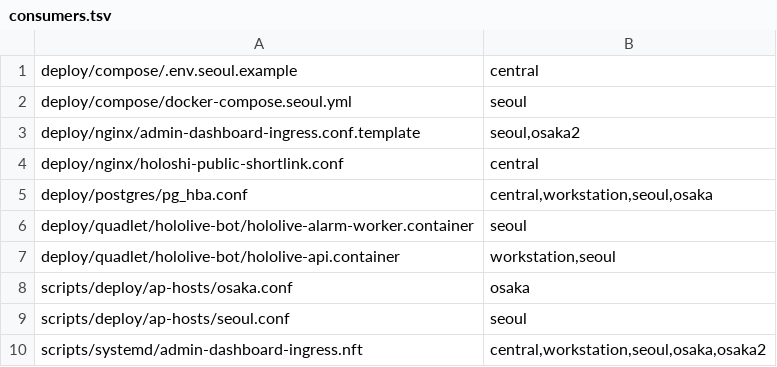
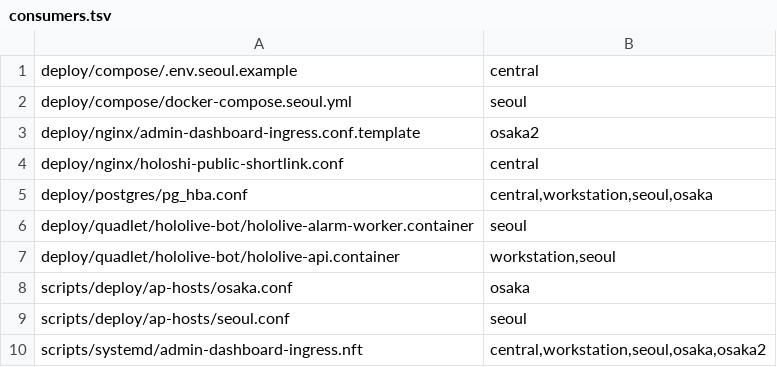
Before and after one commit to park285/hololive-bot, a TSV file: deploy/topology/consumers.tsv, drawn as a sheet.

Commit message:
chore(ingress): blue 정리에 맞춰 shortlink 30192 출처에서 iris-seoul을 뺌 (#740)

```diff
--- a/deploy/topology/consumers.tsv
+++ b/deploy/topology/consumers.tsv
@@ -2,3 +2,3 @@ deploy/compose/.env.seoul.example	central
 deploy/compose/docker-compose.seoul.yml	seoul
-deploy/nginx/admin-dashboard-ingress.conf.template	seoul,osaka2
+deploy/nginx/admin-dashboard-ingress.conf.template	osaka2
 deploy/nginx/holoshi-public-shortlink.conf	central
```
Also changed, not shown: 5 other files.
